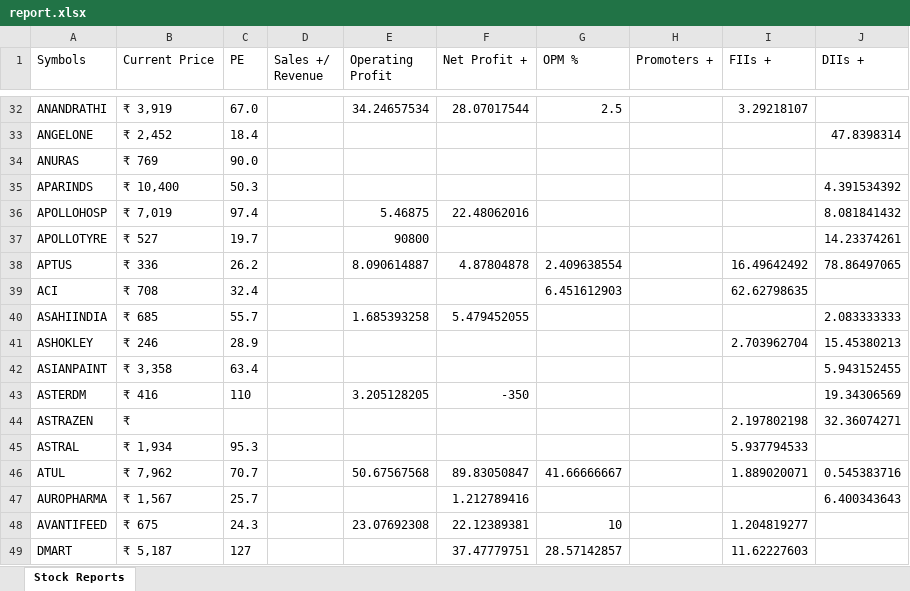
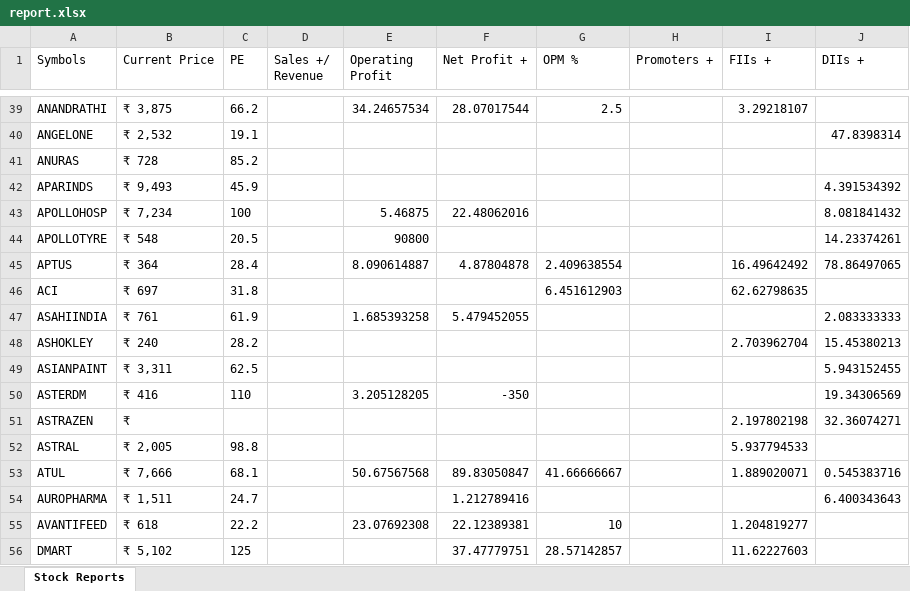
Before and after one commit to kaushikappani/noteit, an Excel workbook: stockreports/report.xlsx, sheet Stock Reports, drawn as a sheet; only a part is shown, gaps mark what is left out; values as stored, in another font and other column widths than the file's, no borders; addresses are those after the commit; the diff covers the shown part only; the diff names each change by its address in the sheet, - before the commit and + after, or states it on an @@ line.

```diff
--- a/stockreports/report.xlsx (sheet Stock Reports)
+++ b/stockreports/report.xlsx (sheet Stock Reports)
-B39 (Current Price): ₹ 3,919
+B39 (Current Price): ₹ 3,875
-C39 (PE): 67.0
+C39 (PE): 66.2
-B40 (Current Price): ₹ 2,452
+B40 (Current Price): ₹ 2,532
-C40 (PE): 18.4
+C40 (PE): 19.1
-B41 (Current Price): ₹ 769
+B41 (Current Price): ₹ 728
-C41 (PE): 90.0
+C41 (PE): 85.2
-B42 (Current Price): ₹ 10,400
+B42 (Current Price): ₹ 9,493
-C42 (PE): 50.3
+C42 (PE): 45.9
-B43 (Current Price): ₹ 7,019
+B43 (Current Price): ₹ 7,234
-C43 (PE): 97.4
+C43 (PE): 100
-B44 (Current Price): ₹ 527
+B44 (Current Price): ₹ 548
-C44 (PE): 19.7
+C44 (PE): 20.5
-B45 (Current Price): ₹ 336
+B45 (Current Price): ₹ 364
-C45 (PE): 26.2
+C45 (PE): 28.4
-B46 (Current Price): ₹ 708
+B46 (Current Price): ₹ 697
-C46 (PE): 32.4
+C46 (PE): 31.8
-B47 (Current Price): ₹ 685
+B47 (Current Price): ₹ 761
-C47 (PE): 55.7
+C47 (PE): 61.9
-B48 (Current Price): ₹ 246
+B48 (Current Price): ₹ 240
-C48 (PE): 28.9
+C48 (PE): 28.2
-B49 (Current Price): ₹ 3,358
+B49 (Current Price): ₹ 3,311
-C49 (PE): 63.4
+C49 (PE): 62.5
-B52 (Current Price): ₹ 1,934
+B52 (Current Price): ₹ 2,005
-C52 (PE): 95.3
+C52 (PE): 98.8
-B53 (Current Price): ₹ 7,962
+B53 (Current Price): ₹ 7,666
-C53 (PE): 70.7
+C53 (PE): 68.1
-B54 (Current Price): ₹ 1,567
+B54 (Current Price): ₹ 1,511
-C54 (PE): 25.7
+C54 (PE): 24.7
-B55 (Current Price): ₹ 675
+B55 (Current Price): ₹ 618
-C55 (PE): 24.3
+C55 (PE): 22.2
-B56 (Current Price): ₹ 5,187
+B56 (Current Price): ₹ 5,102
-C56 (PE): 127
+C56 (PE): 125
```
Also changed, not shown: 11 added rows and 862 edited cells elsewhere in this sheet, 41 other files.
